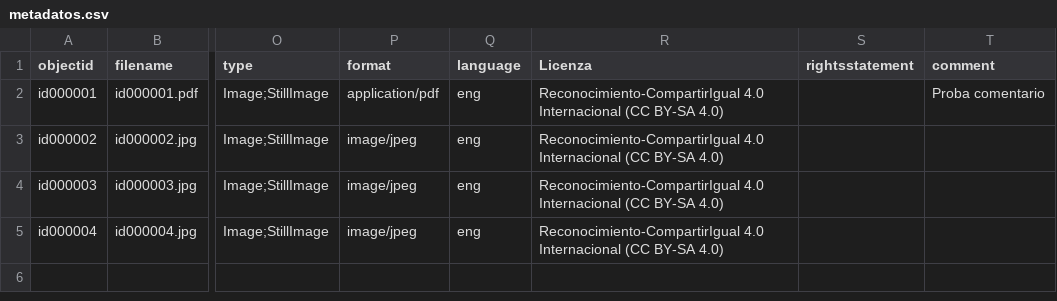
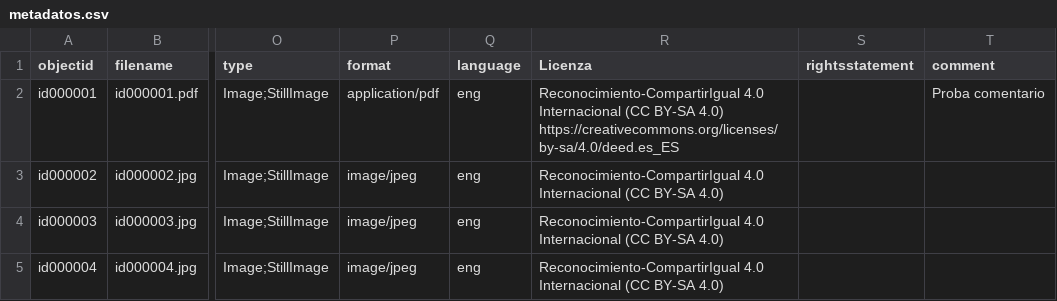
Before and after one commit to lpitac/memoria_virtual, a CSV file: _data/metadatos.csv, drawn as a sheet; only a part is shown, gaps mark what is left out; the diff names each change by its address in the sheet, - before the commit and + after, or states it on an @@ line.

```diff
--- a/_data/metadatos.csv
+++ b/_data/metadatos.csv
-R2 (Licenza): …BY-SA 4.0)
+R2 (Licenza): …BY-SA 4.0) https://creativecommons.org/licenses/by-sa/4.0/deed.es_ES
```
Also changed, not shown: _data/config-metadata.csv.
